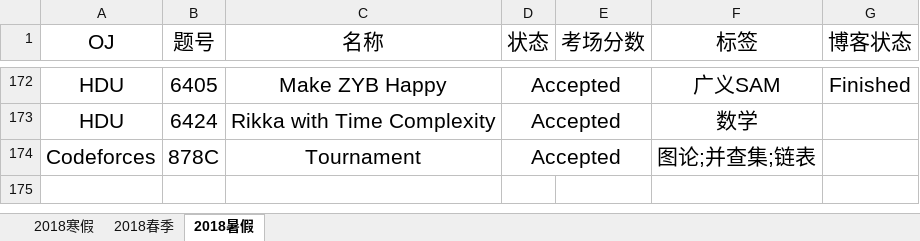
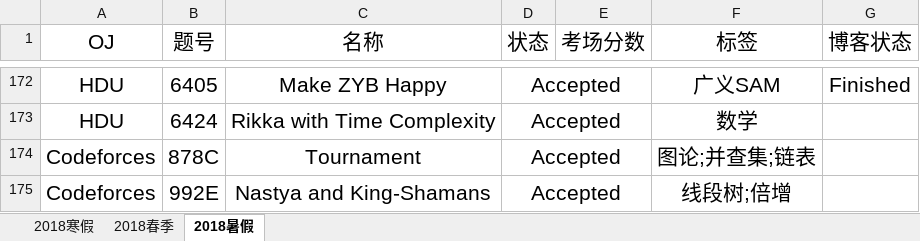
Before and after one commit to IcePrincess-1968/Programmes, an Excel workbook: Problem List.xlsx, sheet 2018暑假, drawn as a sheet; only a part is shown, gaps mark what is left out; values as stored, in another font and other column widths than the file's, no borders; the diff names each change by its address in the sheet, - before the commit and + after, or states it on an @@ line.

```diff
--- a/Problem List.xlsx (sheet 2018暑假)
+++ b/Problem List.xlsx (sheet 2018暑假)
+row 175: Codeforces | 992E | Nastya and King-Shamans | Accepted |  | 线段树;倍增
```
Also changed, not shown: 5 other files.
